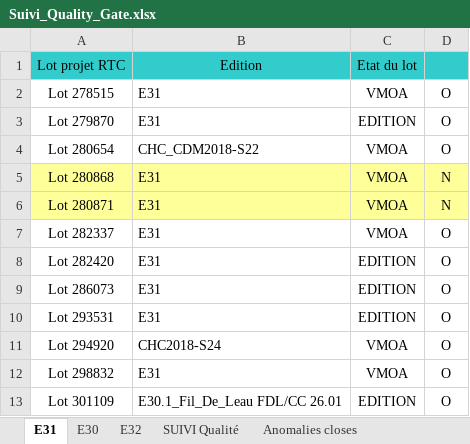
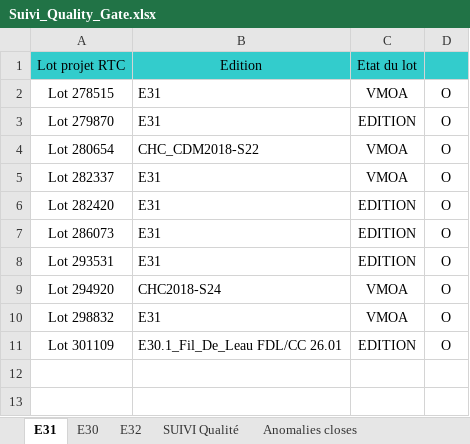
Before and after one commit to Tiggytamal/Romain, an Excel workbook: SonarLysaFX/Suivi_Quality_Gate.xlsx, sheet E31, drawn as a sheet; values as stored, in another font and other column widths than the file's, no borders; the diff names each change by its address in the sheet, - before the commit and + after, or states it on an @@ line.

```diff
--- a/SonarLysaFX/Suivi_Quality_Gate.xlsx (sheet E31)
+++ b/SonarLysaFX/Suivi_Quality_Gate.xlsx (sheet E31)
-row 5: Lot 280868 | E31 | VMOA | N
-row 6: Lot 280871 | E31 | VMOA | N
```
Also changed, not shown: sheet SUIVI Qualité, sheet E30, sheet Anomalies closes, SonarLysaFX/Suivi_Quality_Gate - DataStage.xlsx, 27 other files.
